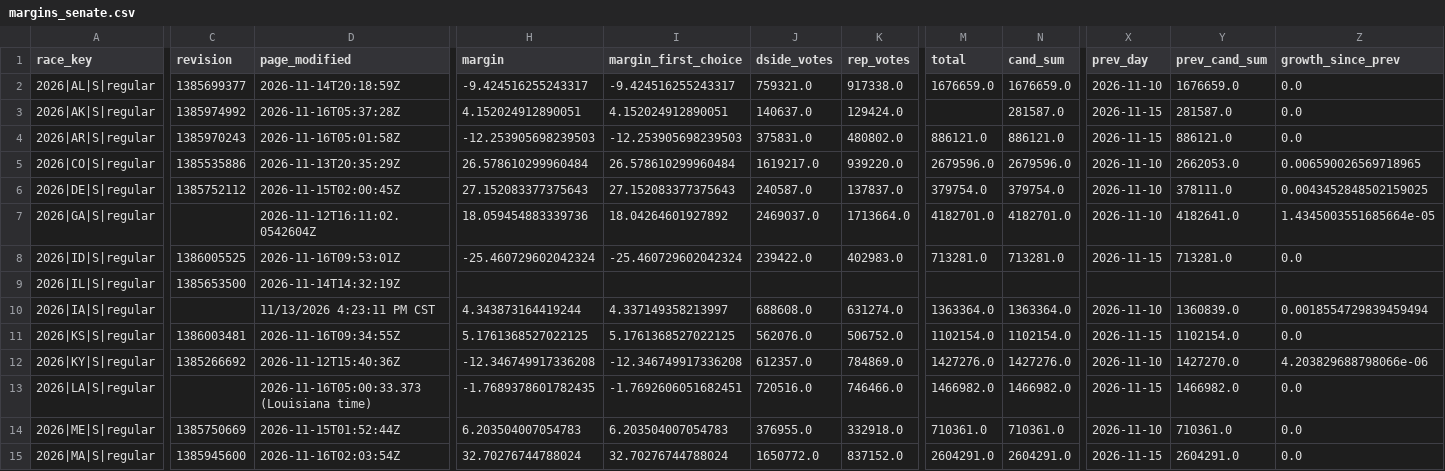
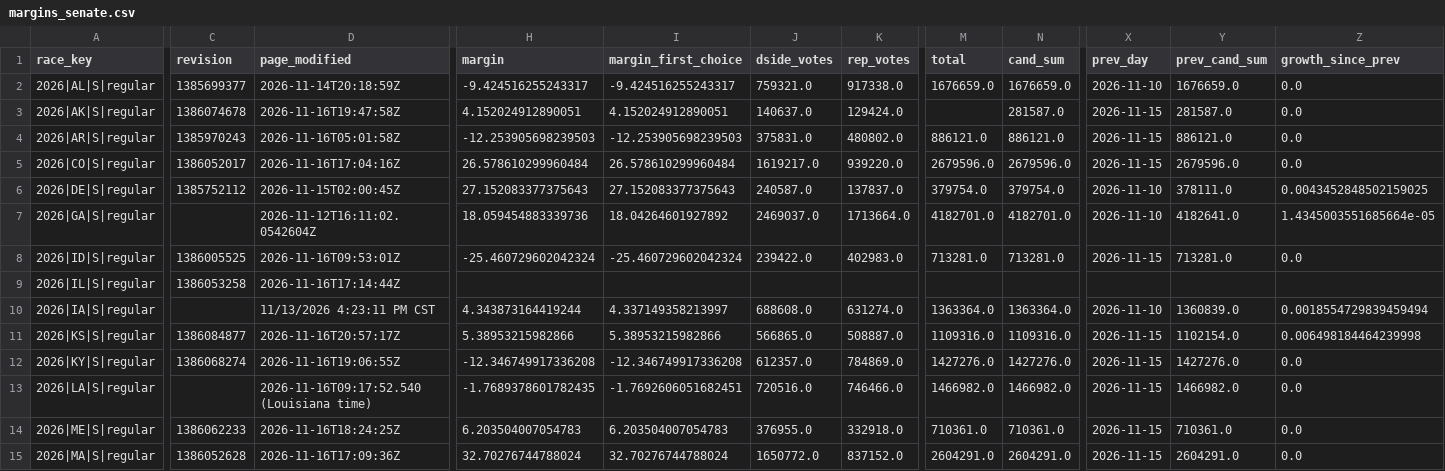
Before and after one commit to vrraiv/earlyreturns, a CSV file: data/scorecard/margins_senate.csv, drawn as a sheet; only a part is shown, gaps mark what is left out; the diff covers the shown part only; the diff names each change by its address in the sheet, - before the commit and + after, or states it on an @@ line.

```diff
--- a/data/scorecard/margins_senate.csv
+++ b/data/scorecard/margins_senate.csv
-C3 (revision): 1385974992
+C3 (revision): 1386074678
-D3 (page_modified): 2026-11-16T05:37:28Z
+D3 (page_modified): 2026-11-16T19:47:58Z
-C5 (revision): 1385535886
+C5 (revision): 1386052017
-D5 (page_modified): 2026-11-13T20:35:29Z
+D5 (page_modified): 2026-11-16T17:04:16Z
-X5 (prev_day): 2026-11-10
+X5 (prev_day): 2026-11-15
-Y5 (prev_cand_sum): 2662053.0
+Y5 (prev_cand_sum): 2679596.0
-Z5 (growth_since_prev): 0.006590026569718965
+Z5 (growth_since_prev): 0.0
-C9 (revision): 1385653500
+C9 (revision): 1386053258
-D9 (page_modified): 2026-11-14T14:32:19Z
+D9 (page_modified): 2026-11-16T17:14:44Z
-C11 (revision): 1386003481
+C11 (revision): 1386084877
-D11 (page_modified): 2026-11-16T09:34:55Z
+D11 (page_modified): 2026-11-16T20:57:17Z
-H11 (margin): 5.1761368527022125
+H11 (margin): 5.38953215982866
-I11 (margin_first_choice): 5.1761368527022125
+I11 (margin_first_choice): 5.38953215982866
-J11 (dside_votes): 562076.0
+J11 (dside_votes): 566865.0
-K11 (rep_votes): 506752.0
+K11 (rep_votes): 508887.0
-M11 (total): 1102154.0
+M11 (total): 1109316.0
-N11 (cand_sum): 1102154.0
+N11 (cand_sum): 1109316.0
-Z11 (growth_since_prev): 0.0
+Z11 (growth_since_prev): 0.006498184464239998
-C12 (revision): 1385266692
+C12 (revision): 1386068274
-D12 (page_modified): 2026-11-12T15:40:36Z
+D12 (page_modified): 2026-11-16T19:06:55Z
-X12 (prev_day): 2026-11-10
+X12 (prev_day): 2026-11-15
-Y12 (prev_cand_sum): 1427270.0
+Y12 (prev_cand_sum): 1427276.0
-Z12 (growth_since_prev): 4.203829688798066e-06
+Z12 (growth_since_prev): 0.0
-D13 (page_modified): 2026-11-16T05:00:33.373 (Louisiana time)
+D13 (page_modified): 2026-11-16T09:17:52.540 (Louisiana time)
-C14 (revision): 1385750669
+C14 (revision): 1386062233
-D14 (page_modified): 2026-11-15T01:52:44Z
+D14 (page_modified): 2026-11-16T18:24:25Z
-X14 (prev_day): 2026-11-10
+X14 (prev_day): 2026-11-15
-C15 (revision): 1385945600
+C15 (revision): 1386052628
-D15 (page_modified): 2026-11-16T02:03:54Z
+D15 (page_modified): 2026-11-16T17:09:36Z
```
Also changed, not shown: 64 edited cells elsewhere in this file, data/scorecard/candidates_house.csv, data/scorecard/candidates_senate.csv, 28 other files.
